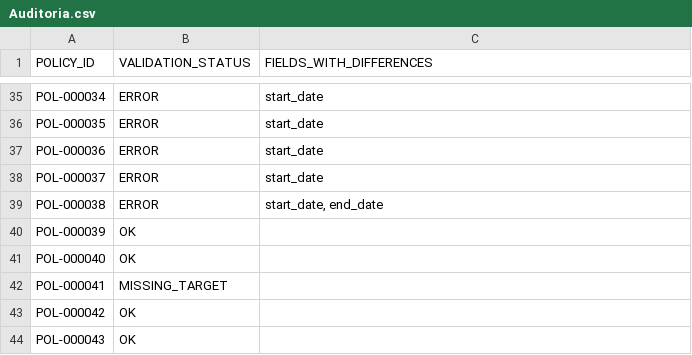
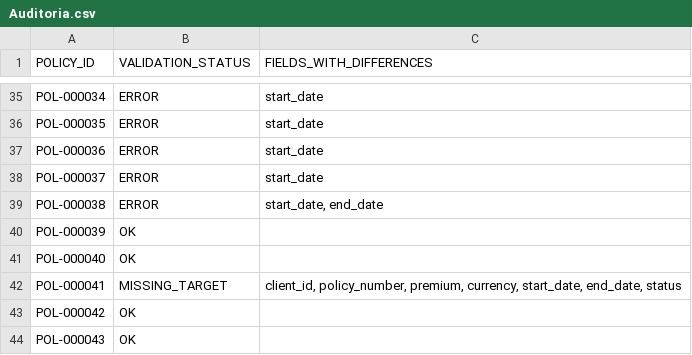
Before and after one commit to lfardilaji/gallagher-migration-test, a CSV file: Pregunta2/Auditoria.csv (was Auditoria.csv), drawn as a sheet; only a part is shown, gaps mark what is left out.

Commit message:
refactor: organizar repositorio en carpetas por pregunta

```diff
--- a/Auditoria.csv
+++ b/Pregunta2/Auditoria.csv
@@ -41,3 +41,3 @@ POL-000039,OK,
 POL-000040,OK,
-POL-000041,MISSING_TARGET,
+POL-000041,MISSING_TARGET,"client_id, policy_number, premium, currency, start_date, end_date, status"
 POL-000042,OK,
```
Also changed, not shown: 23 other files.
